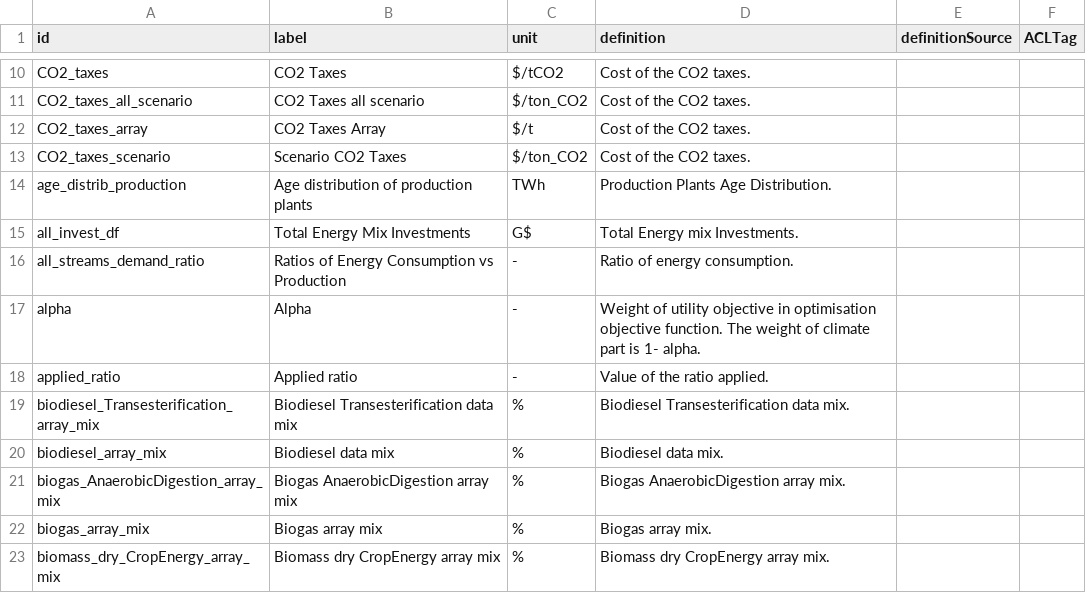
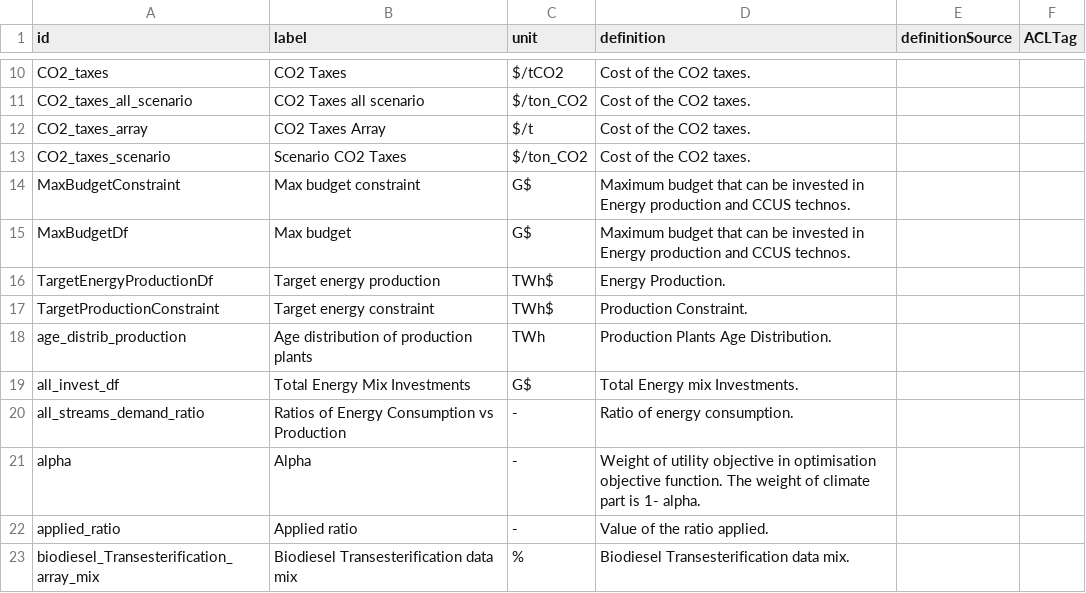
Before and after one commit to os-climate/witness-energy, a CSV file: parameters_glossary.csv, drawn as a sheet; only a part is shown, gaps mark what is left out; the shorter side is filled out with more unchanged rows.

Commit message:
Updating ontology

```diff
--- a/parameters_glossary.csv
+++ b/parameters_glossary.csv
@@ -13,2 +13,6 @@ CO2_taxes_array,CO2 Taxes Array,$/t,Cost of the CO2 taxes.,,
 CO2_taxes_scenario,Scenario CO2 Taxes,$/ton_CO2,Cost of the CO2 taxes.,,
+MaxBudgetConstraint,Max budget constraint,G$,Maximum budget that can be invested in Energy production and CCUS technos.,,
+MaxBudgetDf,Max budget,G$,Maximum budget that can be invested in Energy production and CCUS technos.,,
+TargetEnergyProductionDf,Target energy production,TWh$,Energy Production.,,
+TargetProductionConstraint,Target energy constraint,TWh$,Production Constraint.,,
 age_distrib_production,Age distribution of production plants,TWh,Production Plants Age Distribution.,,
```
